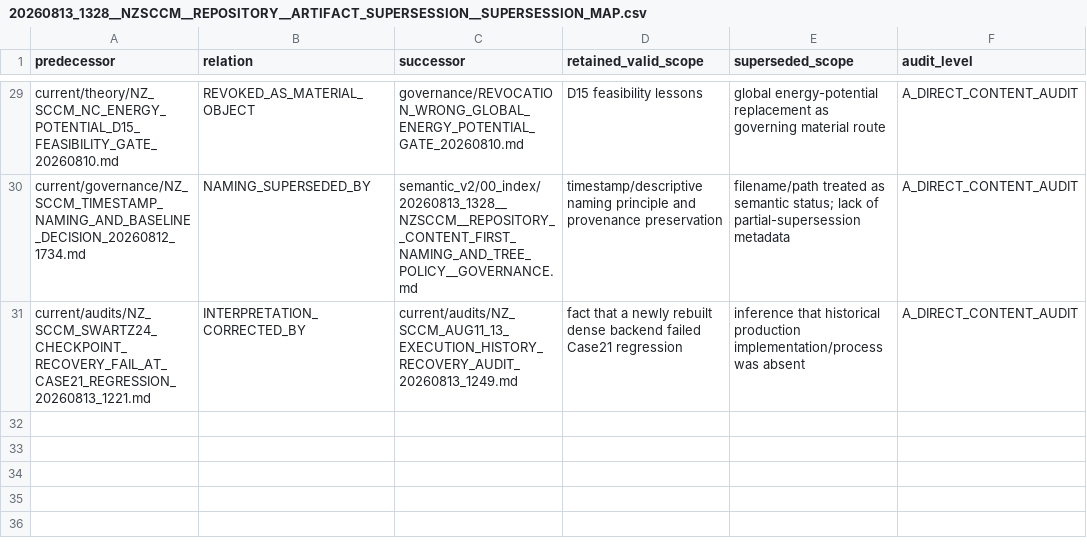
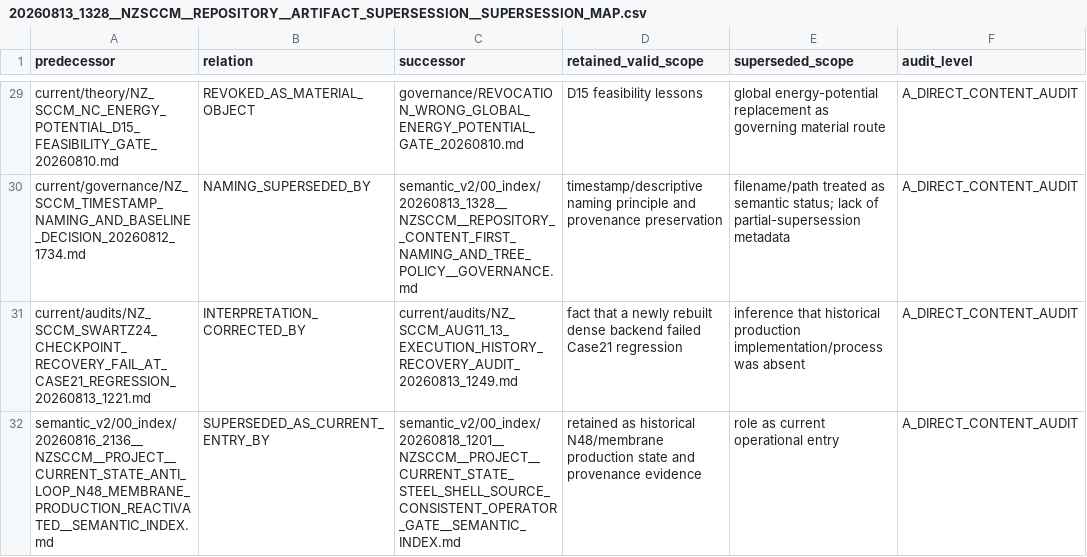
Before and after one commit to yubai20000123-jpg/NZ-SCCM-Theory-History, a CSV file: semantic_v2/00_index/20260813_1328__NZSCCM__REPOSITORY__ARTIFACT_SUPERSESSION__SUPERSESSION_MAP.csv, drawn as a sheet; only a part is shown, gaps mark what is left out.

Commit message:
Record current-state semantic supersession

```diff
--- a/semantic_v2/00_index/20260813_1328__NZSCCM__REPOSITORY__ARTIFACT_SUPERSESSION__SUPERSESSION_MAP.csv
+++ b/semantic_v2/00_index/20260813_1328__NZSCCM__REPOSITORY__ARTIFACT_SUPERSESSION__SUPERSESSION_MAP.csv
@@ -31 +31,2 @@ current/governance/NZ_SCCM_TIMESTAMP_NAMING_AND_BASELINE_DECISION_20260812_1734.
 current/audits/NZ_SCCM_SWARTZ24_CHECKPOINT_RECOVERY_FAIL_AT_CASE21_REGRESSION_20260813_1221.md,INTERPRETATION_CORRECTED_BY,current/audits/NZ_SCCM_AUG11_13_EXECUTION_HISTORY_RECOVERY_AUDIT_20260813_1249.md,"fact that a newly rebuilt dense backend failed Case21 regression","inference that historical production implementation/process was absent",A_DIRECT_CONTENT_AUDIT
+semantic_v2/00_index/20260816_2136__NZSCCM__PROJECT__CURRENT_STATE_ANTI_LOOP_N48_MEMBRANE_PRODUCTION_REACTIVATED__SEMANTIC_INDEX.md,SUPERSEDED_AS_CURRENT_ENTRY_BY,semantic_v2/00_index/20260818_1201__NZSCCM__PROJECT__CURRENT_STATE_STEEL_SHELL_SOURCE_CONSISTENT_OPERATOR_GATE__SEMANTIC_INDEX.md,"retained as historical N48/membrane production state and provenance evidence","role as current operational entry",A_DIRECT_CONTENT_AUDIT
```
